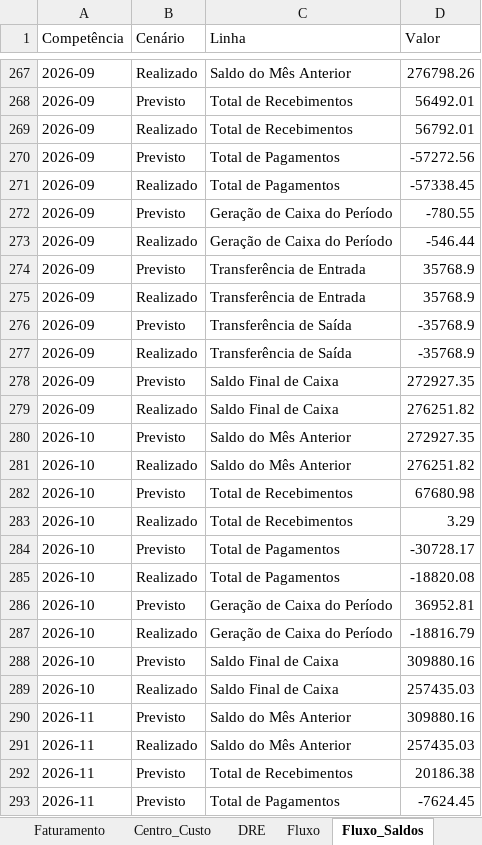
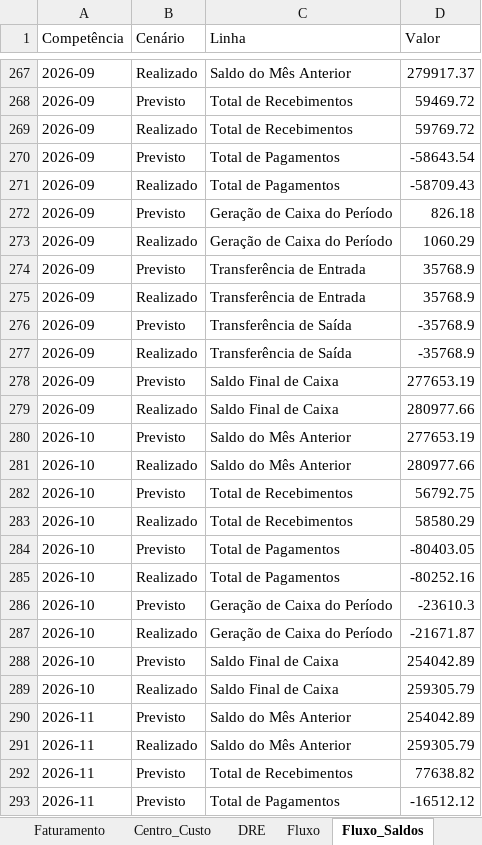
Before and after one commit to EmpresarialBPO/Relat-rio-Financeiro-Gerencial-Motta, an Excel workbook: Base Consolidada Motta.xlsx, sheet Fluxo_Saldos, drawn as a sheet; only a part is shown, gaps mark what is left out; values as stored, in another font and other column widths than the file's, no borders; the diff covers the shown part only; the diff names each change by its address in the sheet, - before the commit and + after, or states it on an @@ line.

```diff
--- a/Base Consolidada Motta.xlsx (sheet Fluxo_Saldos)
+++ b/Base Consolidada Motta.xlsx (sheet Fluxo_Saldos)
-D267 (Valor): 276798.26
+D267 (Valor): 279917.37
-D268 (Valor): 56492.01
+D268 (Valor): 59469.72
-D269 (Valor): 56792.01
+D269 (Valor): 59769.72
-D270 (Valor): -57272.56
+D270 (Valor): -58643.54
-D271 (Valor): -57338.45
+D271 (Valor): -58709.43
-D272 (Valor): -780.55
+D272 (Valor): 826.18
-D273 (Valor): -546.44
+D273 (Valor): 1060.29
-D278 (Valor): 272927.35
+D278 (Valor): 277653.19
-D279 (Valor): 276251.82
+D279 (Valor): 280977.66
-D280 (Valor): 272927.35
+D280 (Valor): 277653.19
-D281 (Valor): 276251.82
+D281 (Valor): 280977.66
-D282 (Valor): 67680.98
+D282 (Valor): 56792.75
-D283 (Valor): 3.29
+D283 (Valor): 58580.29
-D284 (Valor): -30728.17
+D284 (Valor): -80403.05
-D285 (Valor): -18820.08
+D285 (Valor): -80252.16
-D286 (Valor): 36952.81
+D286 (Valor): -23610.3
-D287 (Valor): -18816.79
+D287 (Valor): -21671.87
-D288 (Valor): 309880.16
+D288 (Valor): 254042.89
-D289 (Valor): 257435.03
+D289 (Valor): 259305.79
-D290 (Valor): 309880.16
+D290 (Valor): 254042.89
-D291 (Valor): 257435.03
+D291 (Valor): 259305.79
-D292 (Valor): 20186.38
+D292 (Valor): 77638.82
-D293 (Valor): -7624.45
+D293 (Valor): -16512.12
```
Also changed, not shown: 38 edited cells elsewhere in this sheet, sheet Fluxo, sheet DRE, sheet Centro_Custo, sheet Faturamento, sheet Log_Carga, 1 other file.
